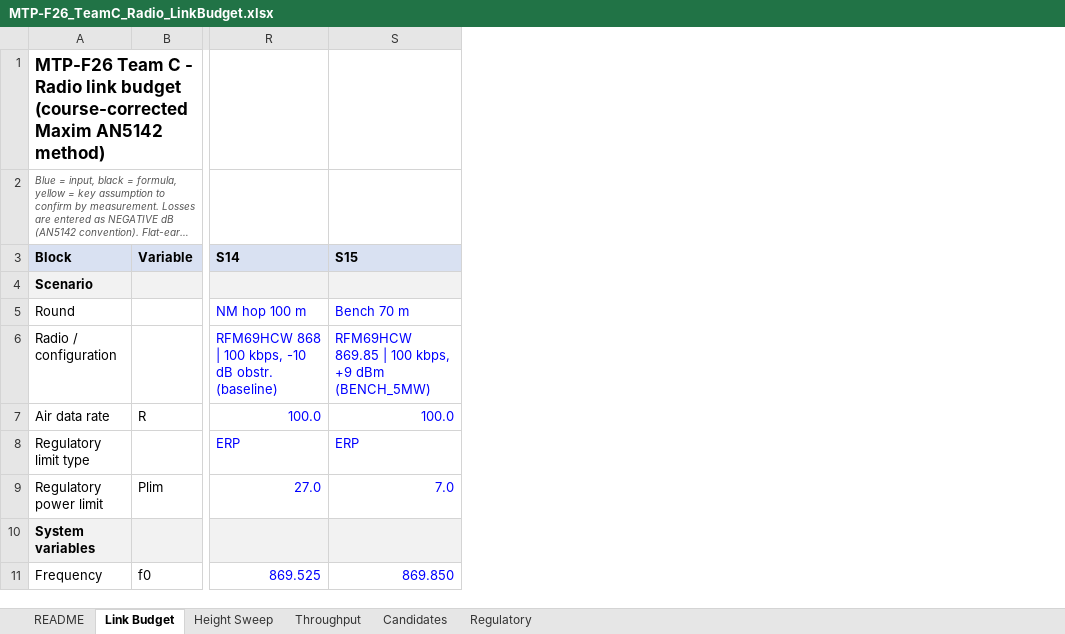
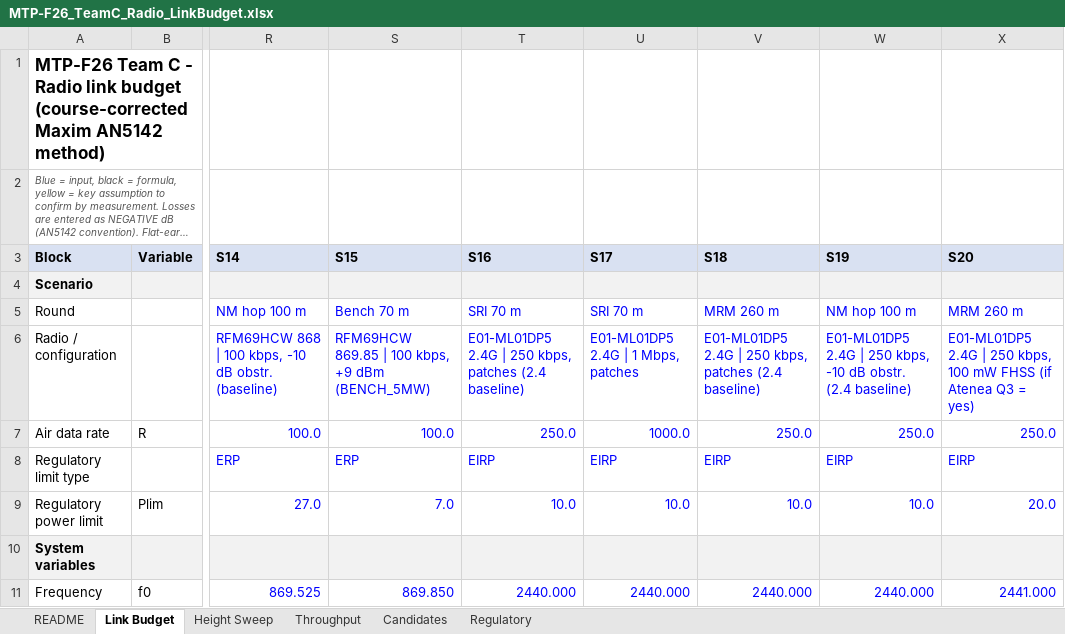
Before and after one commit to SantiBarrios2002/mtp-f26-teamc, an Excel workbook: radio/MTP-F26_TeamC_Radio_LinkBudget.xlsx, sheet Link Budget, drawn as a sheet; only a part is shown, gaps mark what is left out; long unchanged cells end in …; values as stored, in another font and other column widths than the file's, no borders; the diff covers the shown part only; the diff names each change by its address in the sheet, - before the commit and + after, or states it on an @@ line.

```diff
--- a/radio/MTP-F26_TeamC_Radio_LinkBudget.xlsx (sheet Link Budget)
+++ b/radio/MTP-F26_TeamC_Radio_LinkBudget.xlsx (sheet Link Budget)
+column T (S16), rows 5-11: SRI 70 m | E01-ML01DP5 2.4G | 250 kbps, patches (2.4 baseline) | 250.0 | EIRP | 10.0 |  | 2440.000
+column U (S17), rows 5-11: SRI 70 m | E01-ML01DP5 2.4G | 1 Mbps, patches | 1000.0 | EIRP | 10.0 |  | 2440.000
+column V (S18), rows 5-11: MRM 260 m | E01-ML01DP5 2.4G | 250 kbps, patches (2.4 baseline) | 250.0 | EIRP | 10.0 |  | 2440.000
+column W (S19), rows 5-11: NM hop 100 m | E01-ML01DP5 2.4G | 250 kbps, -10 dB obstr. (2.4 baseline) | 250.0 | EIRP | 10.0 |  | 2440.000
+column X (S20), rows 5-11: MRM 260 m | E01-ML01DP5 2.4G | 250 kbps, 100 mW FHSS (if Atenea Q3 = yes) | 250.0 | EIRP | 20.0 |  | 2441.000
```
Also changed, not shown: 5 added rows elsewhere in this sheet, sheet Height Sweep, sheet Candidates, 5 other files.
